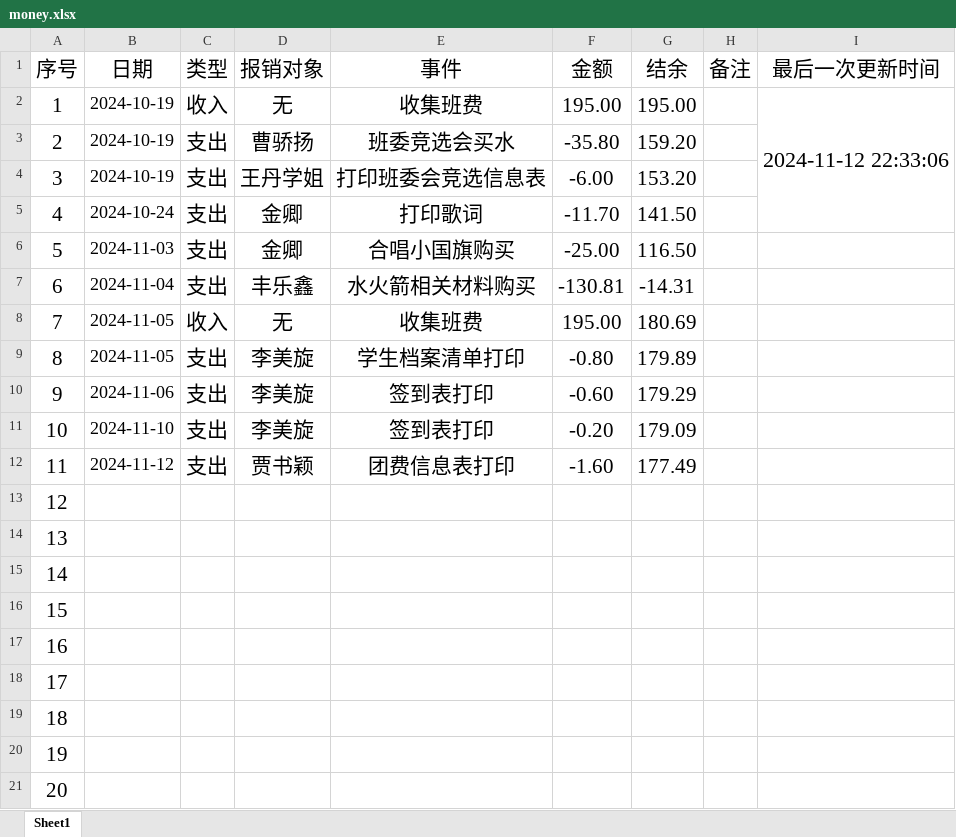
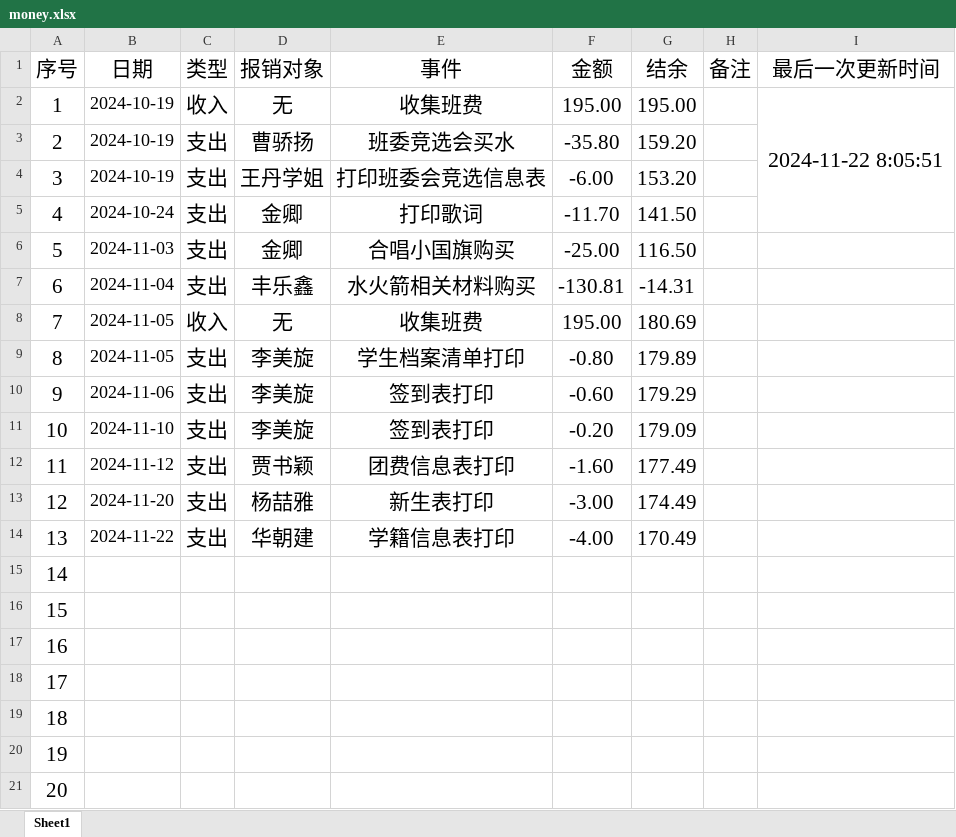
Before and after one commit to LJZ-ZZ/LJZ-ZZ.github.io, an Excel workbook: branch/SXAU/resources/others/money.xlsx, sheet Sheet1, drawn as a sheet; values as stored, in another font and other column widths than the file's, no borders; the diff names each change by its address in the sheet, - before the commit and + after, or states it on an @@ line.

```diff
--- a/branch/SXAU/resources/others/money.xlsx (sheet Sheet1)
+++ b/branch/SXAU/resources/others/money.xlsx (sheet Sheet1)
-I2 (最后一次更新时间): 2024-11-12 22:33:06
+I2 (最后一次更新时间): 2024-11-22 8:05:51
-B13 (日期): (empty)
+B13 (日期): 2024-11-20
-C13:C14 (类型): (empty)
+C13:C14 (类型): 支出
-D13 (报销对象): (empty)
+D13 (报销对象): 杨喆雅
-E13 (事件): (empty)
+E13 (事件): 新生表打印
-F13 (金额): (empty)
+F13 (金额): -3.00
-G13 (结余): (empty)
+G13 (结余): 174.49
-B14 (日期): (empty)
+B14 (日期): 2024-11-22
-D14 (报销对象): (empty)
+D14 (报销对象): 华朝建
-E14 (事件): (empty)
+E14 (事件): 学籍信息表打印
-F14 (金额): (empty)
+F14 (金额): -4.00
-G14 (结余): (empty)
+G14 (结余): 170.49
```
Also changed, not shown: 1 other file.
